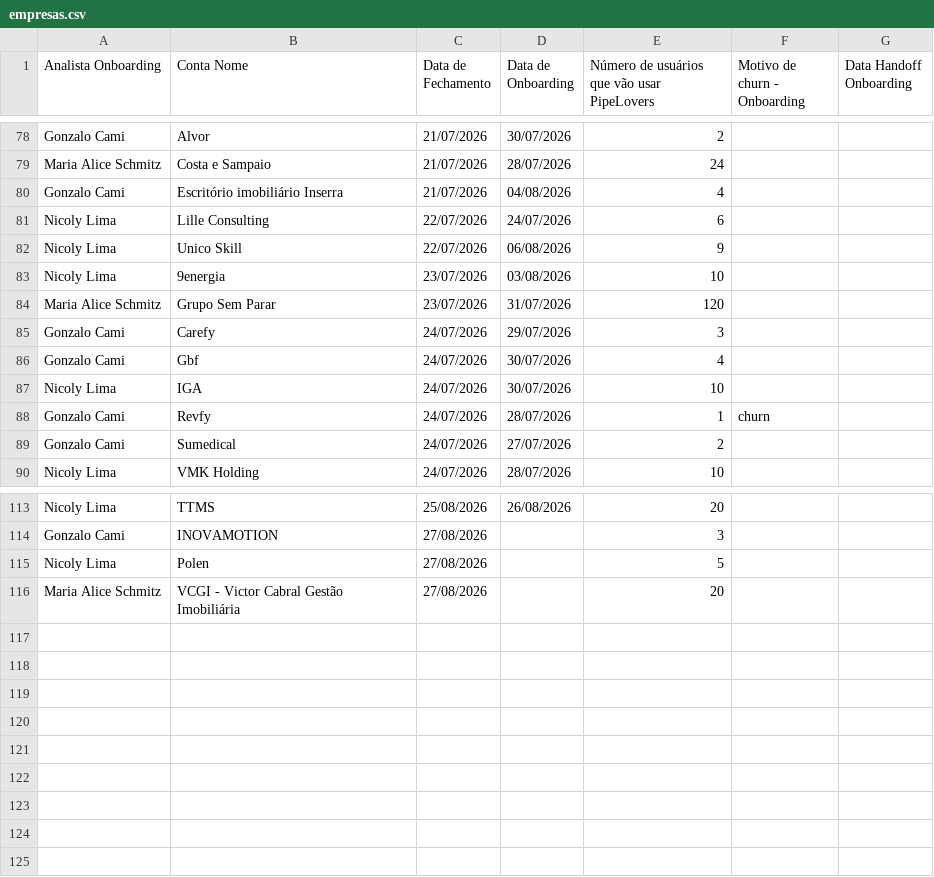
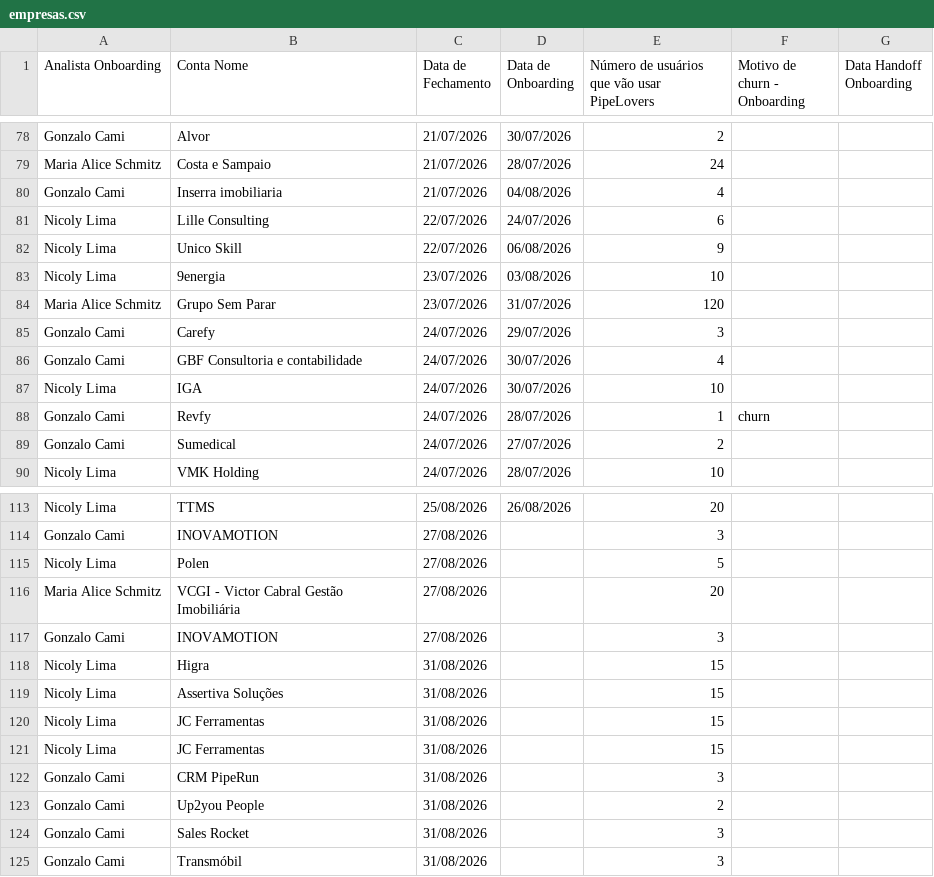
Before and after one commit to thaynarasantos-sketch/Onboardingpipelovers, a CSV file: data/empresas.csv, drawn as a sheet; only a part is shown, gaps mark what is left out.

Commit message:
Update empresas.csv

```diff
--- a/data/empresas.csv
+++ b/data/empresas.csv
@@ -79,3 +79,3 @@ Gonzalo Cami,Alvor,21/07/2026,30/07/2026,2,,
 Maria Alice Schmitz,Costa e Sampaio,21/07/2026,28/07/2026,24,,
-Gonzalo Cami,Escritório imobiliário Inserra,21/07/2026,04/08/2026,4,,
+Gonzalo Cami,Inserra imobiliaria,21/07/2026,04/08/2026,4,,
 Nicoly Lima,Lille Consulting,22/07/2026,24/07/2026,6,,
@@ -85,3 +85,3 @@ Maria Alice Schmitz,Grupo Sem Parar,23/07/2026,31/07/2026,120,,
 Gonzalo Cami,Carefy,24/07/2026,29/07/2026,3,,
-Gonzalo Cami,Gbf,24/07/2026,30/07/2026,4,,
+Gonzalo Cami,GBF Consultoria e contabilidade,24/07/2026,30/07/2026,4,,
 Nicoly Lima,IGA,24/07/2026,30/07/2026,10,,
@@ -116 +116,10 @@ Nicoly Lima,Polen,27/08/2026,,5,,
 Maria Alice Schmitz,VCGI - Victor Cabral Gestão Imobiliária,27/08/2026,,20,,
+Gonzalo Cami,INOVAMOTION,27/08/2026,,3,,
+Nicoly Lima,Higra,31/08/2026,,15,,
+Nicoly Lima,Assertiva Soluções,31/08/2026,,15,,
+Nicoly Lima,JC Ferramentas,31/08/2026,,15,,
+Nicoly Lima,JC Ferramentas,31/08/2026,,15,,
+Gonzalo Cami,CRM PipeRun,31/08/2026,,3,,
+Gonzalo Cami,Up2you People,31/08/2026,,2,,
+Gonzalo Cami,Sales Rocket,31/08/2026,,3,,
+Gonzalo Cami,Transmóbil,31/08/2026,,3,,
```
